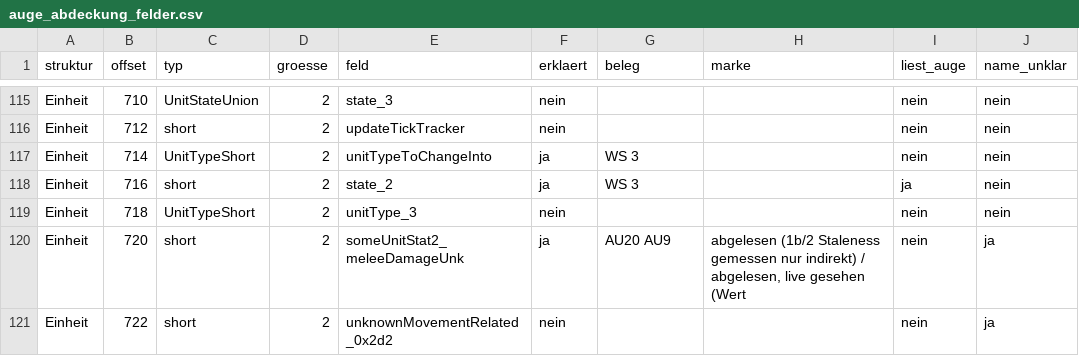
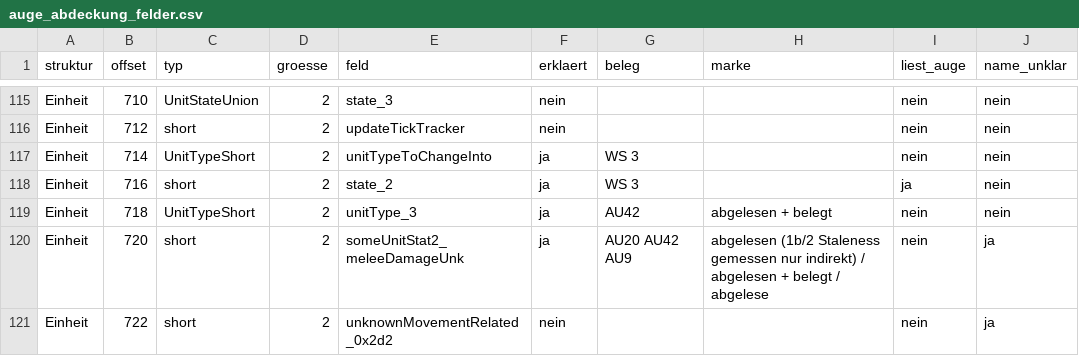
Before and after one commit to DanielFleger/Selfaware-AI, a CSV file: daten/auge_abdeckung_felder.csv, drawn as a sheet; only a part is shown, gaps mark what is left out; the diff covers the shown part only.

```diff
--- a/daten/auge_abdeckung_felder.csv
+++ b/daten/auge_abdeckung_felder.csv
@@ -118,4 +118,4 @@ Einheit;714;UnitTypeShort;2;unitTypeToChangeInto;ja;WS 3;;nein;nein
 Einheit;716;short;2;state_2;ja;WS 3;;ja;nein
-Einheit;718;UnitTypeShort;2;unitType_3;nein;;;nein;nein
-Einheit;720;short;2;someUnitStat2_meleeDamageUnk;ja;AU20 AU9;abgelesen (1b/2 Staleness gemessen nur indirekt) / abgelesen, live gesehen (Wert;nein;ja
+Einheit;718;UnitTypeShort;2;unitType_3;ja;AU42;abgelesen + belegt;nein;nein
+Einheit;720;short;2;someUnitStat2_meleeDamageUnk;ja;AU20 AU42 AU9;abgelesen (1b/2 Staleness gemessen nur indirekt) / abgelesen + belegt / abgelese;nein;ja
 Einheit;722;short;2;unknownMovementRelated_0x2d2;nein;;;nein;ja
```
Also changed, not shown: 70 edited cells elsewhere in this file, daten/auge_abdeckung_funktionen.csv, 4 other files.
